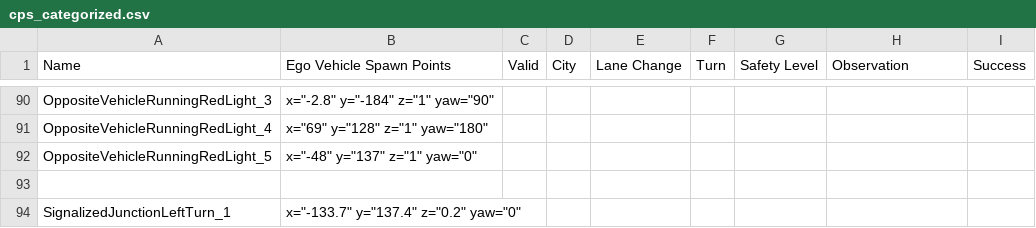
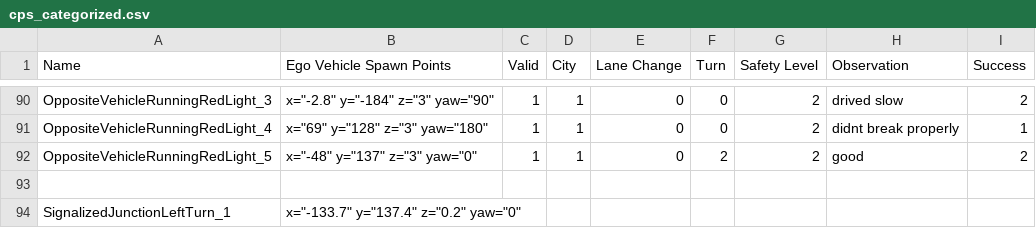
Before and after one commit to janousy/CPS-DevOps, a CSV file: cps_categorized.csv, drawn as a sheet; only a part is shown, gaps mark what is left out; the diff covers the shown part only; the diff names each change by its address in the sheet, - before the commit and + after, or states it on an @@ line.

```diff
--- a/cps_categorized.csv
+++ b/cps_categorized.csv
-B90 (Ego Vehicle Spawn Points): x="-2.8" y="-184" z="1" yaw="90"
+B90 (Ego Vehicle Spawn Points): x="-2.8" y="-184" z="3" yaw="90"
-C90:C92 (Valid): (empty)
+C90:C92 (Valid): 1
-D90:D92 (City): (empty)
+D90:D92 (City): 1
-E90:E92 (Lane Change): (empty)
+E90:E92 (Lane Change): 0
-F90:F91 (Turn): (empty)
+F90:F91 (Turn): 0
-G90:G92 (Safety Level): (empty)
+G90:G92 (Safety Level): 2
-H90 (Observation): (empty)
+H90 (Observation): drived slow
-I90 (Success): (empty)
+I90 (Success): 2
-B91 (Ego Vehicle Spawn Points): x="69" y="128" z="1" yaw="180"
+B91 (Ego Vehicle Spawn Points): x="69" y="128" z="3" yaw="180"
-H91 (Observation): (empty)
+H91 (Observation): didnt break properly
-I91 (Success): (empty)
+I91 (Success): 1
-B92 (Ego Vehicle Spawn Points): x="-48" y="137" z="1" yaw="0"
+B92 (Ego Vehicle Spawn Points): x="-48" y="137" z="3" yaw="0"
-F92 (Turn): (empty)
+F92 (Turn): 2
-H92 (Observation): (empty)
+H92 (Observation): good
-I92 (Success): (empty)
+I92 (Success): 2
```
Also changed, not shown: 35 edited cells elsewhere in this file.
